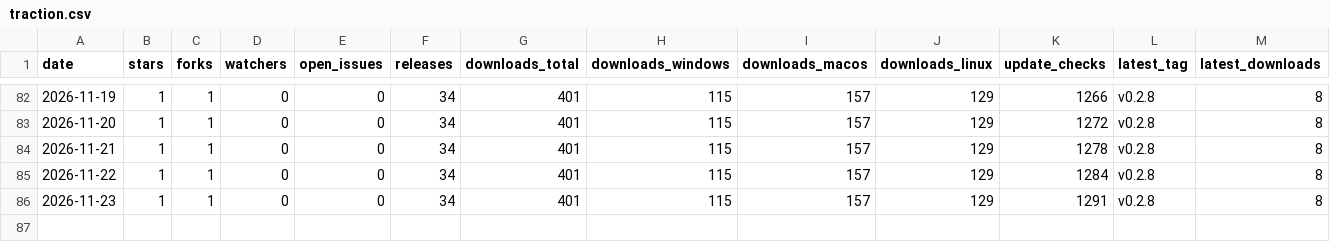
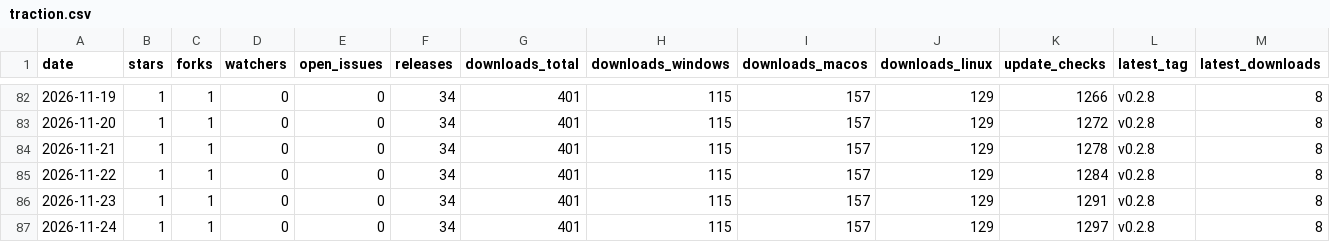
Before and after one commit to Vibisual/vibisual, a CSV file: traction.csv, drawn as a sheet; only a part is shown, gaps mark what is left out; rows hold the shown columns only; the diff names each change by its address in the sheet, - before the commit and + after, or states it on an @@ line.

```diff
--- a/traction.csv
+++ b/traction.csv
+row 87: 2026-11-24 | 1 | 1 | 0 | 0 | 34 | 401 | 115 | 157 | 129 | 1297 | v0.2.8 | 8
```
Also changed, not shown: 4 other files.
